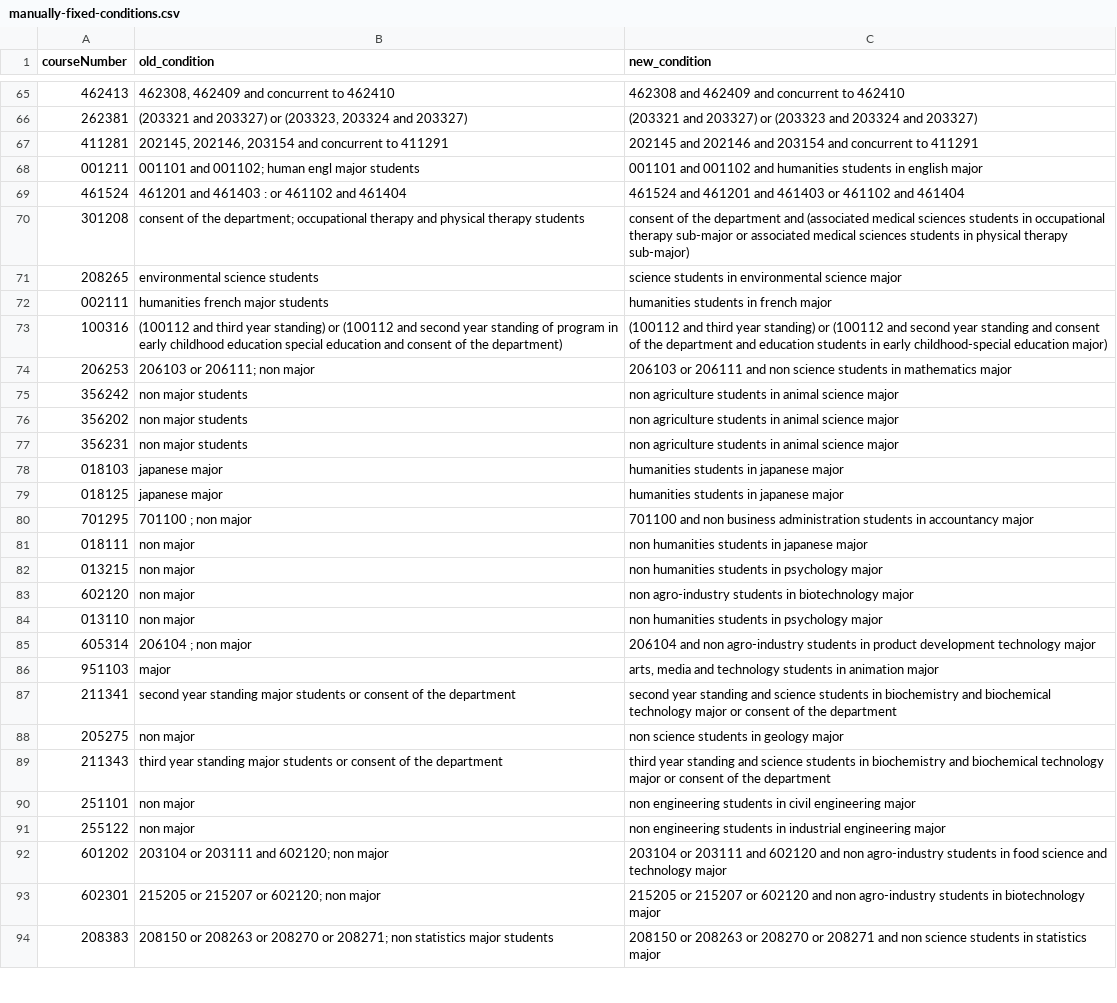
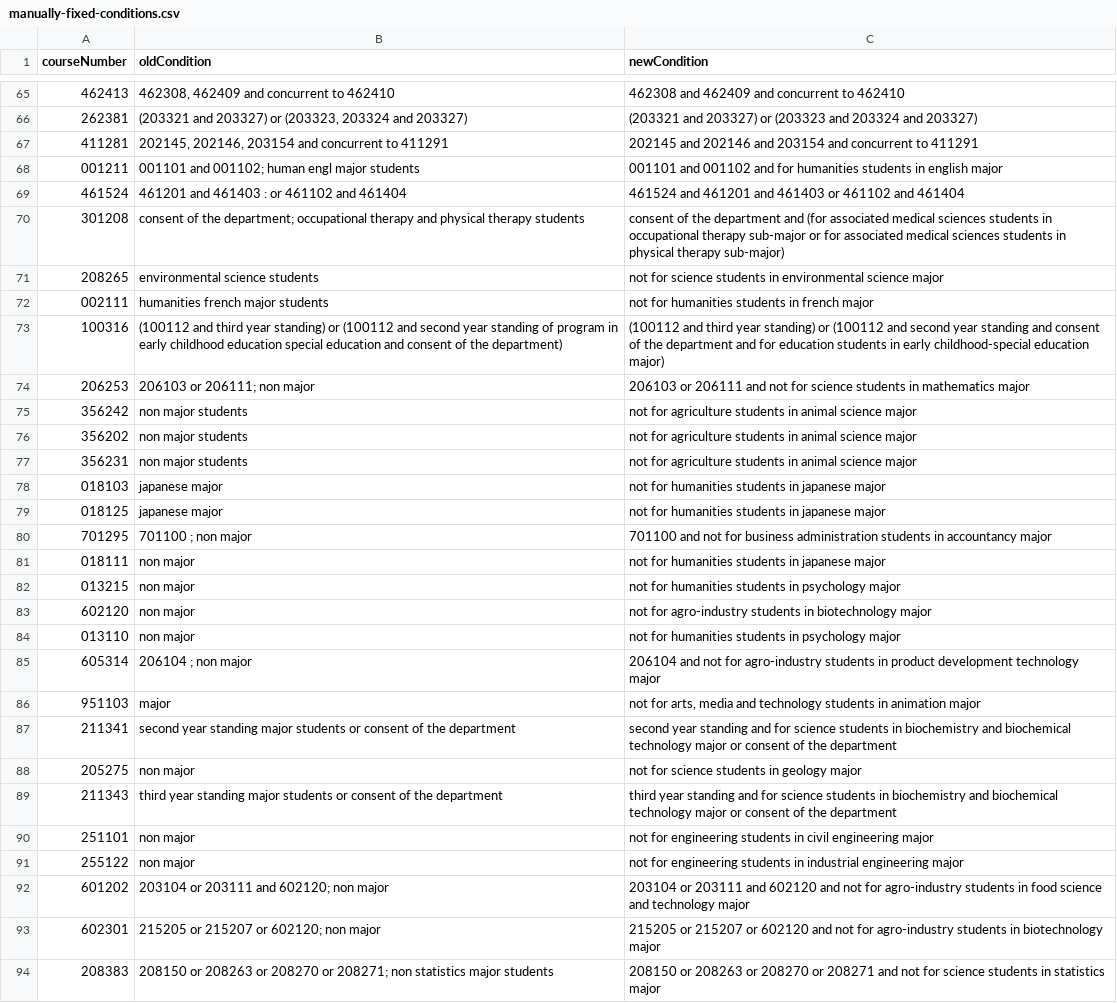
Before and after one commit to NestZ/automatic-prerequisite-checker, a CSV file: bulletin-beautifier/manually-fixed-conditions.csv, drawn as a sheet; only a part is shown, gaps mark what is left out; the diff covers the shown part only; the diff names each change by its address in the sheet, - before the commit and + after, or states it on an @@ line.

Commit message:
add for / not for in manually fixed conditions file

```diff
--- a/bulletin-beautifier/manually-fixed-conditions.csv
+++ b/bulletin-beautifier/manually-fixed-conditions.csv
-B1: old_condition
+B1: oldCondition
-C1: new_condition
+C1: newCondition
-C68 (newCondition): …001102 and humanities students…
+C68 (newCondition): …001102 and for humanities students…
-C70 (newCondition): …department and (associated medical sciences students in occupational therapy sub-major or associated medical…
+C70 (newCondition): …department and (for associated medical sciences students in occupational therapy sub-major or for associated medical…
-C71 (newCondition): science students…
+C71 (newCondition): not for science students…
-C72 (newCondition): humanities students in french major
+C72 (newCondition): not for humanities students in french major
-C73 (newCondition): …department and education students…
+C73 (newCondition): …department and for education students…
-C74 (newCondition): …206111 and non science students…
+C74 (newCondition): …206111 and not for science students…
-C75:C77 (newCondition): non agriculture students…
+C75:C77 (newCondition): not for agriculture students…
-C78:C79 (newCondition): humanities students in japanese major
+C78:C79 (newCondition): not for humanities students in japanese major
-C80 (newCondition): 701100 and non business administration…
+C80 (newCondition): 701100 and not for business administration…
-C81 (newCondition): non humanities students in japanese major
+C81 (newCondition): not for humanities students in japanese major
-C82 (newCondition): non humanities students in psychology major
+C82 (newCondition): not for humanities students in psychology major
-C83 (newCondition): non agro-industry students…
+C83 (newCondition): not for agro-industry students…
-C84 (newCondition): non humanities students in psychology major
+C84 (newCondition): not for humanities students in psychology major
-C85 (newCondition): 206104 and non agro-industry students…
+C85 (newCondition): 206104 and not for agro-industry students…
-C86 (newCondition): arts, media…
+C86 (newCondition): not for arts, media…
-C87 (newCondition): …standing and science students…
+C87 (newCondition): …standing and for science students…
-C88 (newCondition): non science students in geology major
+C88 (newCondition): not for science students in geology major
-C89 (newCondition): …standing and science students…
+C89 (newCondition): …standing and for science students…
-C90 (newCondition): non engineering students…
+C90 (newCondition): not for engineering students…
-C91 (newCondition): non engineering students…
+C91 (newCondition): not for engineering students…
-C92 (newCondition): …602120 and non agro-industry students…
+C92 (newCondition): …602120 and not for agro-industry students…
-C93 (newCondition): …602120 and non agro-industry students…
+C93 (newCondition): …602120 and not for agro-industry students…
-C94 (newCondition): …208271 and non science students…
+C94 (newCondition): …208271 and not for science students…
```
Also changed, not shown: 1 added row and 62 edited cells elsewhere in this file.
